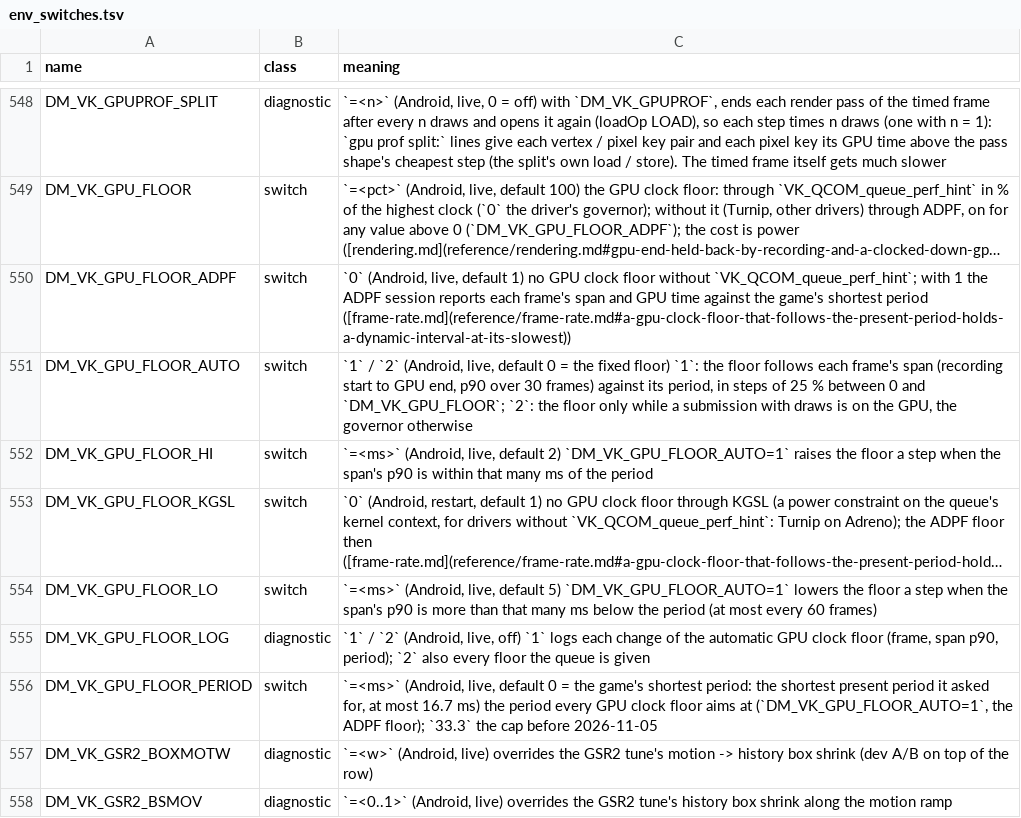
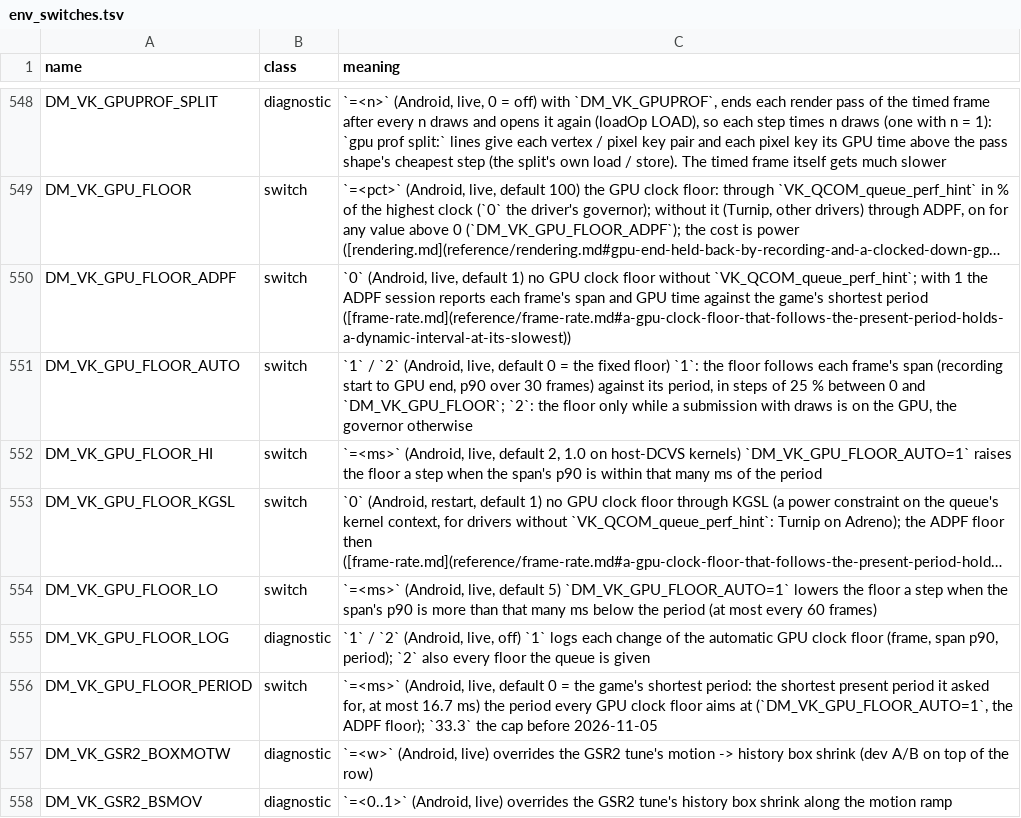
Before and after one commit to Alliance-Sky/peanuts-native, a TSV file: docs/env_switches.tsv, drawn as a sheet; only a part is shown, gaps mark what is left out; long unchanged cells end in …; the diff names each change by its address in the sheet, - before the commit and + after, or states it on an @@ line.

Commit message:
vk_android: binary step and 300-frame backoff window for host-DCVS GPU floor
On KGSL host-DCVS devices (which accept only 0/governor or 1/highest), floor_auto() stepped by 25% (keeping max clock through 75/50/25%), triggered full-clock boosts with 2 ms of headroom left, and missed exponential backoff when KGSL idle hysteresis + the 30-frame window took 97-147 frames (> 60) to reflect a failed drop.

- On KGSL host-DCVS (!V.perf_hint && g_kg_host), step by top (100%) and default DM_VK_GPU_FLOOR_HI to 1.0 ms (still overridable via env).
- Widen the failed-drop backoff window from 60 to 300 frames so drops that fail after KGSL idle hysteresis + the 30-frame p90 window engage exponential backoff (300 -> 4800 frames).
- Update docs/env_switches.tsv for DM_VK_GPU_FLOOR_HI.

Co-authored-by: igawa6 <99118851+igawa6@users.noreply.github.com>

```diff
--- a/docs/env_switches.tsv
+++ b/docs/env_switches.tsv
-C552 (meaning): …live, default 2) `DM_VK_GPU_FLOOR_AUTO=1` raises…
+C552 (meaning): …live, default 2, 1.0 on host-DCVS kernels) `DM_VK_GPU_FLOOR_AUTO=1` raises…
```
Also changed, not shown: 1 other file.
